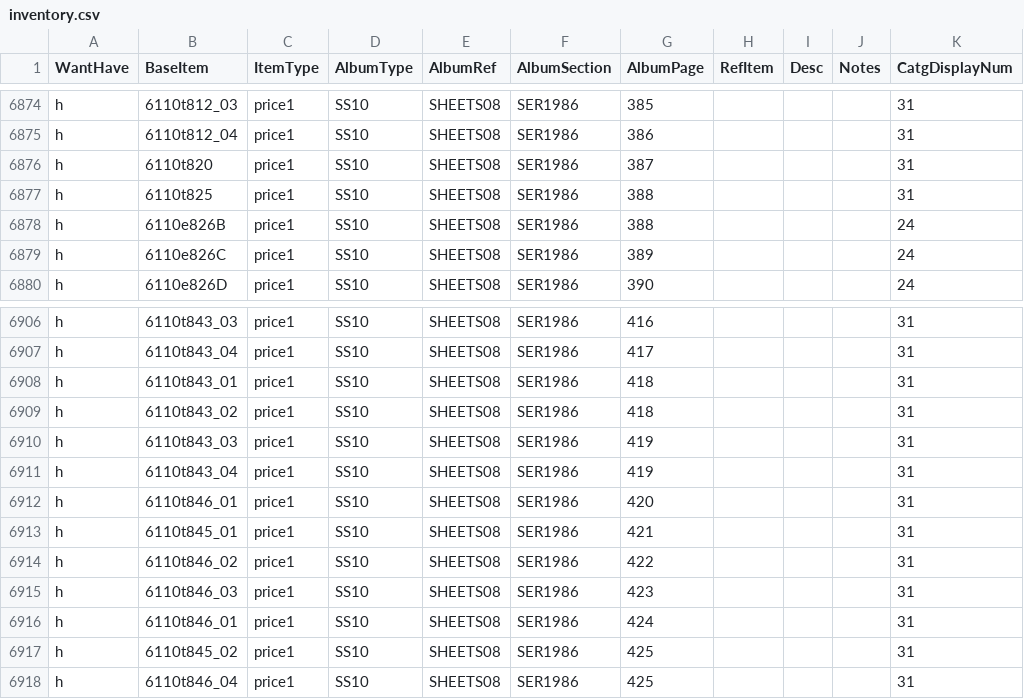
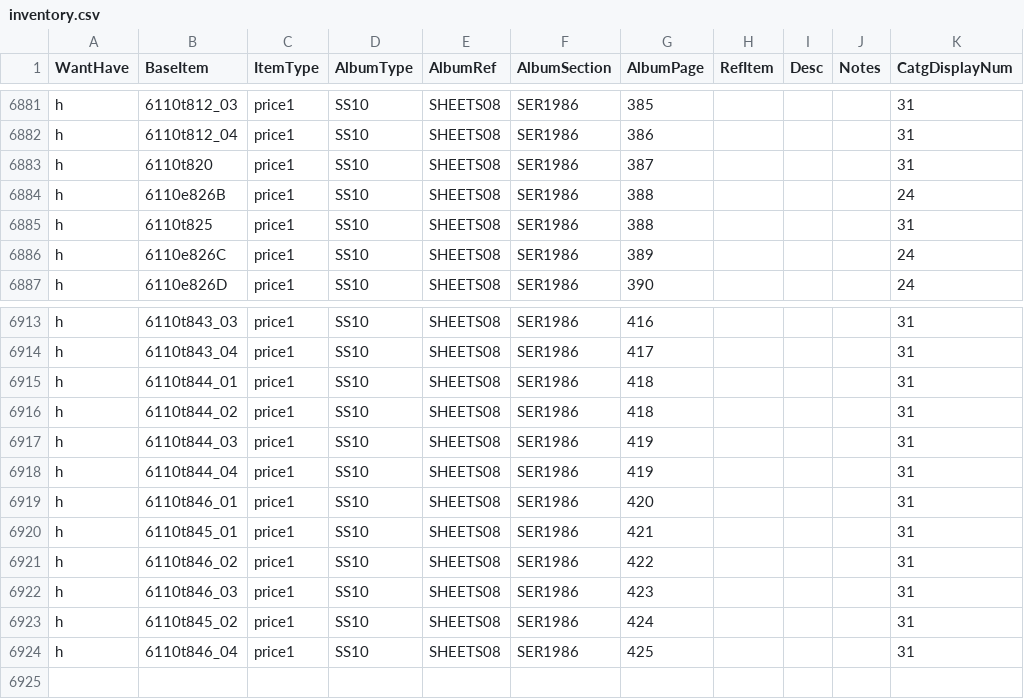
Before and after one commit to mmehr2/StampCollection, a CSV file: inventory.csv, drawn as a sheet; only a part is shown, gaps mark what is left out; the diff covers the shown part only.

Commit message:
INFO: fixed formatting notes on Alphabet sheets 6110t796-796*. Added missing info for use in SHEETS08 (failures of the sheet utility runner). INV: Edits of raw SHEETS08 album input to match actual album.

```diff
--- a/inventory.csv
+++ b/inventory.csv
@@ -6876,4 +6883,4 @@ h,6110t812_04,price1,SS10,SHEETS08,SER1986,386,,,,31
 h,6110t820,price1,SS10,SHEETS08,SER1986,387,,,,31
+h,6110e826B,price1,SS10,SHEETS08,SER1986,388,,,,24
 h,6110t825,price1,SS10,SHEETS08,SER1986,388,,,,31
-h,6110e826B,price1,SS10,SHEETS08,SER1986,388,,,,24
 h,6110e826C,price1,SS10,SHEETS08,SER1986,389,,,,24
@@ -6907,6 +6914,6 @@ h,6110t843_03,price1,SS10,SHEETS08,SER1986,416,,,,31
 h,6110t843_04,price1,SS10,SHEETS08,SER1986,417,,,,31
-h,6110t843_01,price1,SS10,SHEETS08,SER1986,418,,,,31
-h,6110t843_02,price1,SS10,SHEETS08,SER1986,418,,,,31
-h,6110t843_03,price1,SS10,SHEETS08,SER1986,419,,,,31
-h,6110t843_04,price1,SS10,SHEETS08,SER1986,419,,,,31
+h,6110t844_01,price1,SS10,SHEETS08,SER1986,418,,,,31
+h,6110t844_02,price1,SS10,SHEETS08,SER1986,418,,,,31
+h,6110t844_03,price1,SS10,SHEETS08,SER1986,419,,,,31
+h,6110t844_04,price1,SS10,SHEETS08,SER1986,419,,,,31
 h,6110t846_01,price1,SS10,SHEETS08,SER1986,420,,,,31
@@ -6915,4 +6922,3 @@ h,6110t846_02,price1,SS10,SHEETS08,SER1986,422,,,,31
 h,6110t846_03,price1,SS10,SHEETS08,SER1986,423,,,,31
-h,6110t846_01,price1,SS10,SHEETS08,SER1986,424,,,,31
-h,6110t845_02,price1,SS10,SHEETS08,SER1986,425,,,,31
+h,6110t845_02,price1,SS10,SHEETS08,SER1986,424,,,,31
 h,6110t846_04,price1,SS10,SHEETS08,SER1986,425,,,,31
```
Also changed, not shown: 7 added rows and 7 edited cells elsewhere in this file, 1 other file.
